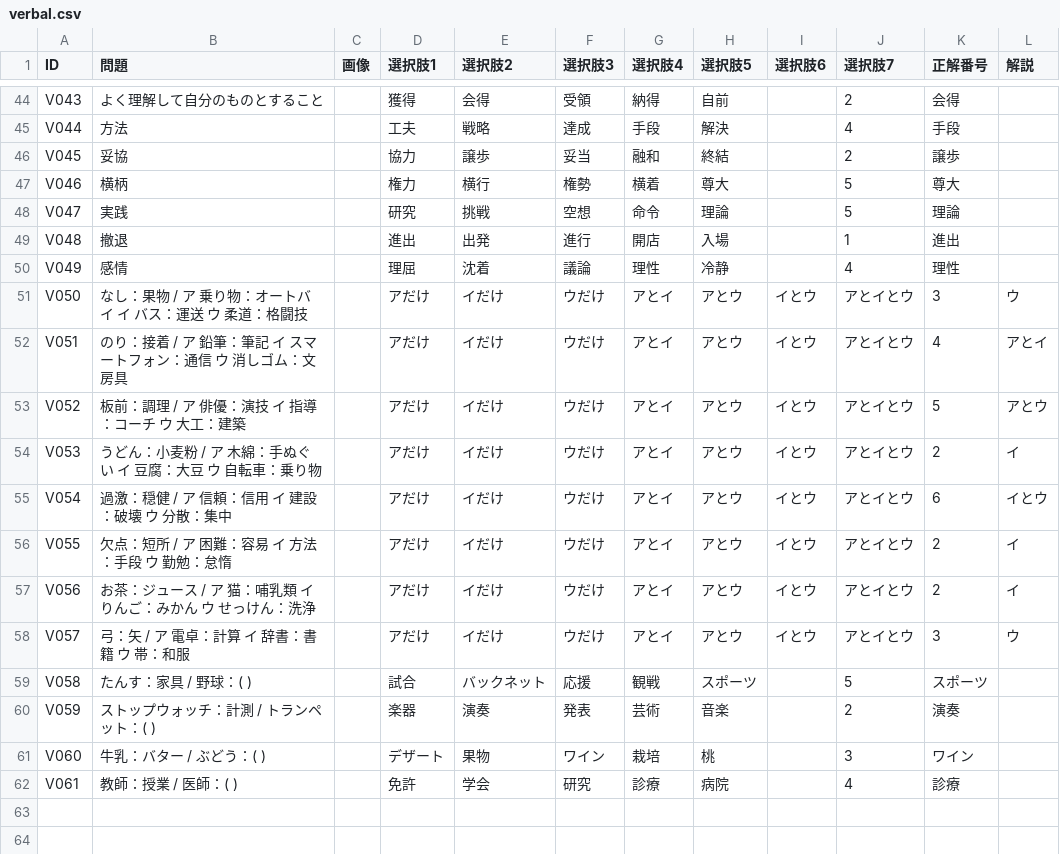
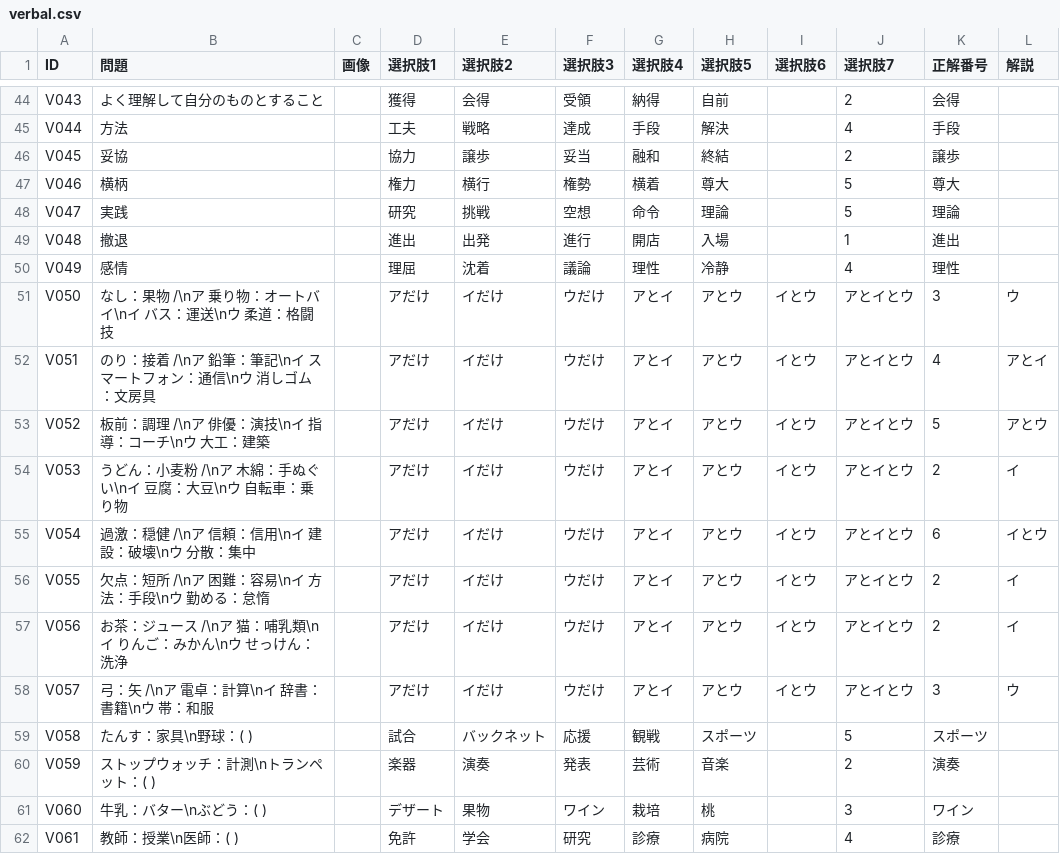
Before and after one commit to drakihabara/SPI3H, a CSV file: verbal.csv, drawn as a sheet; only a part is shown, gaps mark what is left out; the diff covers the shown part only.

```diff
--- a/verbal.csv
+++ b/verbal.csv
@@ -50,13 +50,13 @@ V048,撤退,,進出,出発,進行,開店,入場,,1,進出
 V049,感情,,理屈,沈着,議論,理性,冷静,,4,理性
-V050,なし：果物 / ア 乗り物：オートバイ イ バス：運送 ウ 柔道：格闘技,,アだけ,イだけ,ウだけ,アとイ,アとウ,イとウ,アとイとウ,3,ウ
-V051,のり：接着 / ア 鉛筆：筆記 イ スマートフォン：通信 ウ 消しゴム：文房具,,アだけ,イだけ,ウだけ,アとイ,アとウ,イとウ,アとイとウ,4,アとイ
-V052,板前：調理 / ア 俳優：演技 イ 指導：コーチ ウ 大工：建築,,アだけ,イだけ,ウだけ,アとイ,アとウ,イとウ,アとイとウ,5,アとウ
-V053,うどん：小麦粉 / ア 木綿：手ぬぐい イ 豆腐：大豆 ウ 自転車：乗り物,,アだけ,イだけ,ウだけ,アとイ,アとウ,イとウ,アとイとウ,2,イ
-V054,過激：穏健 / ア 信頼：信用 イ 建設：破壊 ウ 分散：集中,,アだけ,イだけ,ウだけ,アとイ,アとウ,イとウ,アとイとウ,6,イとウ
-V055,欠点：短所 / ア 困難：容易 イ 方法：手段 ウ 勤勉：怠惰,,アだけ,イだけ,ウだけ,アとイ,アとウ,イとウ,アとイとウ,2,イ
-V056,お茶：ジュース / ア 猫：哺乳類 イ りんご：みかん ウ せっけん：洗浄,,アだけ,イだけ,ウだけ,アとイ,アとウ,イとウ,アとイとウ,2,イ
-V057,弓：矢 / ア 電卓：計算 イ 辞書：書籍 ウ 帯：和服,,アだけ,イだけ,ウだけ,アとイ,アとウ,イとウ,アとイとウ,3,ウ
-V058,たんす：家具 / 野球：( ),,試合,バックネット,応援,観戦,スポーツ,,5,スポーツ
-V059,ストップウォッチ：計測 / トランペット：( ),,楽器,演奏,発表,芸術,音楽,,2,演奏
-V060,牛乳：バター / ぶどう：( ),,デザート,果物,ワイン,栽培,桃,,3,ワイン
-V061,教師：授業 / 医師：( ),,免許,学会,研究,診療,病院,,4,診療
+V050,"なし：果物 /\nア 乗り物：オートバイ\nイ バス：運送\nウ 柔道：格闘技",,アだけ,イだけ,ウだけ,アとイ,アとウ,イとウ,アとイとウ,3,ウ
+V051,"のり：接着 /\nア 鉛筆：筆記\nイ スマートフォン：通信\nウ 消しゴム：文房具",,アだけ,イだけ,ウだけ,アとイ,アとウ,イとウ,アとイとウ,4,アとイ
+V052,"板前：調理 /\nア 俳優：演技\nイ 指導：コーチ\nウ 大工：建築",,アだけ,イだけ,ウだけ,アとイ,アとウ,イとウ,アとイとウ,5,アとウ
+V053,"うどん：小麦粉 /\nア 木綿：手ぬぐい\nイ 豆腐：大豆\nウ 自転車：乗り物",,アだけ,イだけ,ウだけ,アとイ,アとウ,イとウ,アとイとウ,2,イ
+V054,"過激：穏健 /\nア 信頼：信用\nイ 建設：破壊\nウ 分散：集中",,アだけ,イだけ,ウだけ,アとイ,アとウ,イとウ,アとイとウ,6,イとウ
+V055,"欠点：短所 /\nア 困難：容易\nイ 方法：手段\nウ 勤める：怠惰",,アだけ,イだけ,ウだけ,アとイ,アとウ,イとウ,アとイとウ,2,イ
+V056,"お茶：ジュース /\nア 猫：哺乳類\nイ りんご：みかん\nウ せっけん：洗浄",,アだけ,イだけ,ウだけ,アとイ,アとウ,イとウ,アとイとウ,2,イ
+V057,"弓：矢 /\nア 電卓：計算\nイ 辞書：書籍\nウ 帯：和服",,アだけ,イだけ,ウだけ,アとイ,アとウ,イとウ,アとイとウ,3,ウ
+V058,"たんす：家具\n野球：( )",,試合,バックネット,応援,観戦,スポーツ,,5,スポーツ
+V059,"ストップウォッチ：計測\nトランペット：( )",,楽器,演奏,発表,芸術,音楽,,2,演奏
+V060,"牛乳：バター\nぶどう：( )",,デザート,果物,ワイン,栽培,桃,,3,ワイン
+V061,"教師：授業\n医師：( )",,免許,学会,研究,診療,病院,,4,診療
```
Also changed, not shown: 19 edited cells elsewhere in this file.
